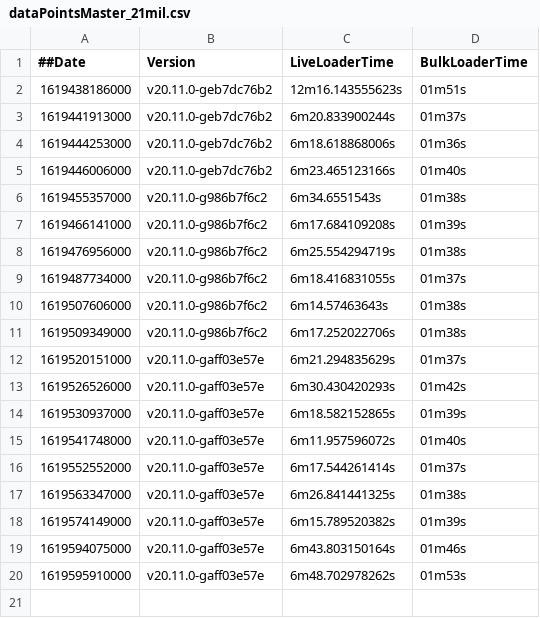
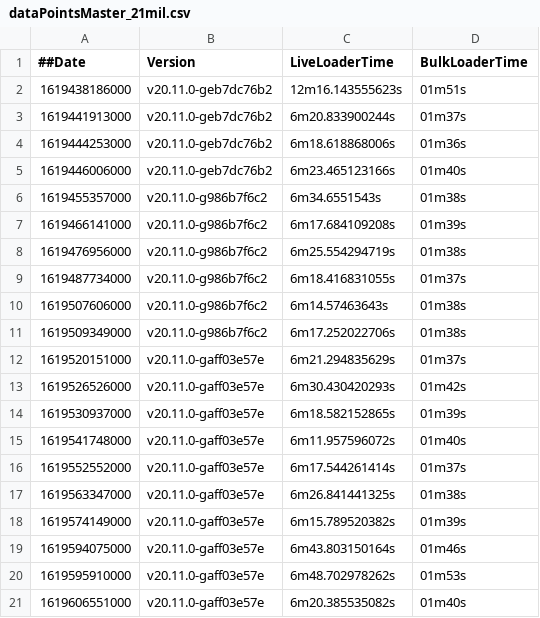
Before and after one commit to souravDgraph/Automation, a CSV file: utilities/benchmarking_charts/dataPointsMaster_21mil.csv, drawn as a sheet; the diff names each change by its address in the sheet, - before the commit and + after, or states it on an @@ line.

Commit message:
AutoTeamCity: Adding new Run data

```diff
--- a/utilities/benchmarking_charts/dataPointsMaster_21mil.csv
+++ b/utilities/benchmarking_charts/dataPointsMaster_21mil.csv
+row 21: 1619606551000 | v20.11.0-gaff03e57e | 6m20.385535082s | 01m40s
```
